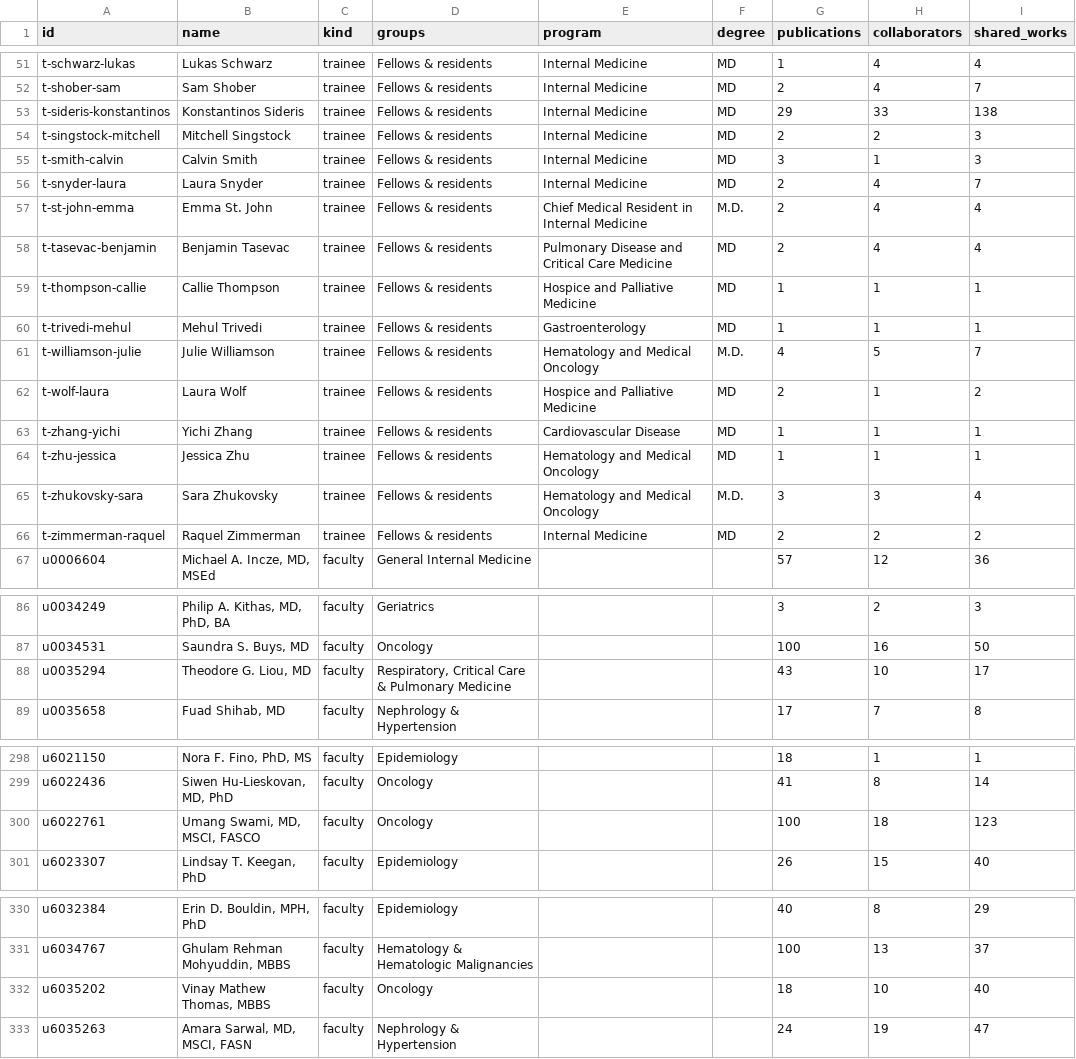
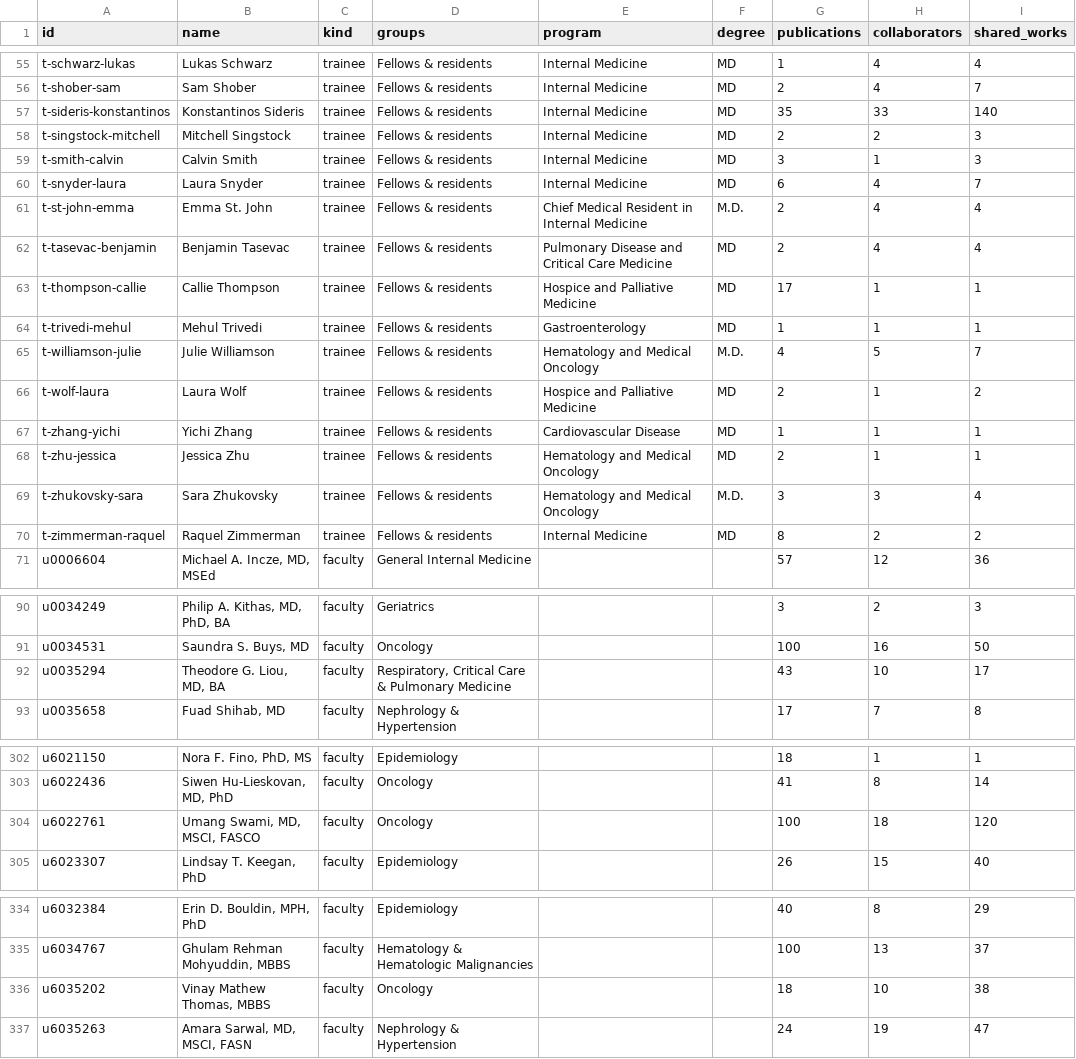
Before and after one commit to UofUEpiBio/doim-explorer, a CSV file: data/network-plus-nodes.csv, drawn as a sheet; only a part is shown, gaps mark what is left out; the diff covers the shown part only.

```diff
--- a/data/network-plus-nodes.csv
+++ b/data/network-plus-nodes.csv
@@ -52,9 +56,9 @@ t-schwarz-lukas,Lukas Schwarz,trainee,Fellows & residents,Internal Medicine,MD,1
 t-shober-sam,Sam Shober,trainee,Fellows & residents,Internal Medicine,MD,2,4,7
-t-sideris-konstantinos,Konstantinos Sideris,trainee,Fellows & residents,Internal Medicine,MD,29,33,138
+t-sideris-konstantinos,Konstantinos Sideris,trainee,Fellows & residents,Internal Medicine,MD,35,33,140
 t-singstock-mitchell,Mitchell Singstock,trainee,Fellows & residents,Internal Medicine,MD,2,2,3
 t-smith-calvin,Calvin Smith,trainee,Fellows & residents,Internal Medicine,MD,3,1,3
-t-snyder-laura,Laura Snyder,trainee,Fellows & residents,Internal Medicine,MD,2,4,7
+t-snyder-laura,Laura Snyder,trainee,Fellows & residents,Internal Medicine,MD,6,4,7
 t-st-john-emma,Emma St. John,trainee,Fellows & residents,Chief Medical Resident in Internal Medicine,M.D.,2,4,4
 t-tasevac-benjamin,Benjamin Tasevac,trainee,Fellows & residents,Pulmonary Disease and Critical Care Medicine,MD,2,4,4
-t-thompson-callie,Callie Thompson,trainee,Fellows & residents,Hospice and Palliative Medicine,MD,1,1,1
+t-thompson-callie,Callie Thompson,trainee,Fellows & residents,Hospice and Palliative Medicine,MD,17,1,1
 t-trivedi-mehul,Mehul Trivedi,trainee,Fellows & residents,Gastroenterology,MD,1,1,1
@@ -63,5 +67,5 @@ t-wolf-laura,Laura Wolf,trainee,Fellows & residents,Hospice and Palliative Medic
 t-zhang-yichi,Yichi Zhang,trainee,Fellows & residents,Cardiovascular Disease,MD,1,1,1
-t-zhu-jessica,Jessica Zhu,trainee,Fellows & residents,Hematology and Medical Oncology,MD,1,1,1
+t-zhu-jessica,Jessica Zhu,trainee,Fellows & residents,Hematology and Medical Oncology,MD,2,1,1
 t-zhukovsky-sara,Sara Zhukovsky,trainee,Fellows & residents,Hematology and Medical Oncology,M.D.,3,3,4
-t-zimmerman-raquel,Raquel Zimmerman,trainee,Fellows & residents,Internal Medicine,MD,2,2,2
+t-zimmerman-raquel,Raquel Zimmerman,trainee,Fellows & residents,Internal Medicine,MD,8,2,2
 u0006604,"Michael A. Incze, MD, MSEd",faculty,General Internal Medicine,,,57,12,36
@@ -87,3 +91,3 @@ u0034249,"Philip A. Kithas, MD, PhD, BA",faculty,Geriatrics,,,3,2,3
 u0034531,"Saundra S. Buys, MD",faculty,Oncology,,,100,16,50
-u0035294,"Theodore G. Liou, MD",faculty,"Respiratory, Critical Care & Pulmonary Medicine",,,43,10,17
+u0035294,"Theodore G. Liou, MD, BA",faculty,"Respiratory, Critical Care & Pulmonary Medicine",,,43,10,17
 u0035658,"Fuad Shihab, MD",faculty,Nephrology & Hypertension,,,17,7,8
@@ -299,3 +303,3 @@ u6021150,"Nora F. Fino, PhD, MS",faculty,Epidemiology,,,18,1,1
 u6022436,"Siwen Hu-Lieskovan, MD, PhD",faculty,Oncology,,,41,8,14
-u6022761,"Umang Swami, MD, MSCI, FASCO",faculty,Oncology,,,100,18,123
+u6022761,"Umang Swami, MD, MSCI, FASCO",faculty,Oncology,,,100,18,120
 u6023307,"Lindsay T. Keegan, PhD",faculty,Epidemiology,,,26,15,40
@@ -331,3 +335,3 @@ u6032384,"Erin D. Bouldin, MPH, PhD",faculty,Epidemiology,,,40,8,29
 u6034767,"Ghulam Rehman Mohyuddin, MBBS",faculty,Hematology & Hematologic Malignancies,,,100,13,37
-u6035202,"Vinay Mathew Thomas, MBBS",faculty,Oncology,,,18,10,40
+u6035202,"Vinay Mathew Thomas, MBBS",faculty,Oncology,,,18,10,38
 u6035263,"Amara Sarwal, MD, MSCI, FASN",faculty,Nephrology & Hypertension,,,24,19,47
```
Also changed, not shown: 4 added rows and 63 edited cells elsewhere in this file, data/network-plus-edges.csv, site/data/network-plus-edges.csv, 22 other files.
